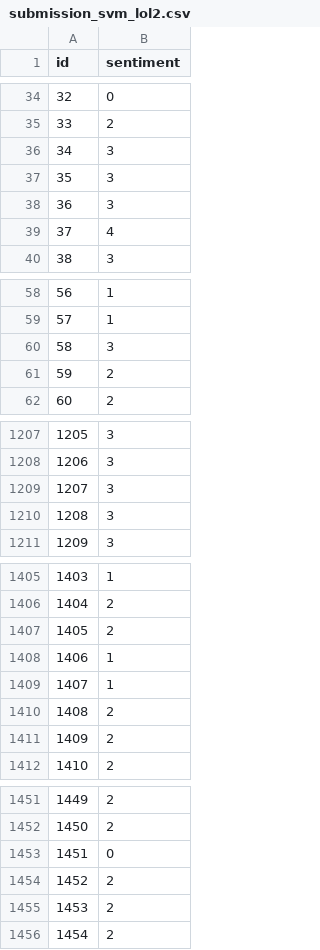
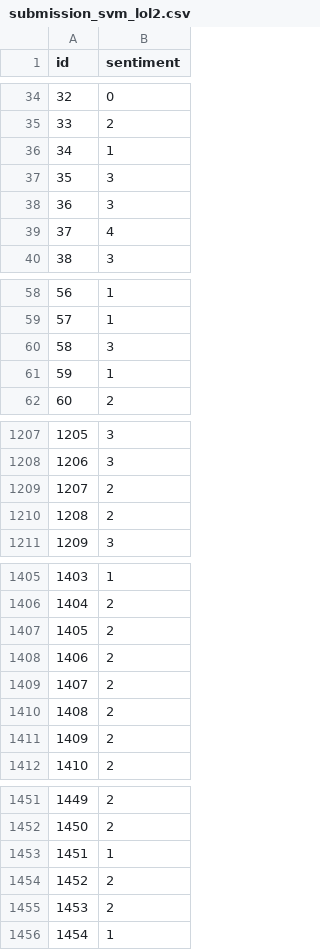
Before and after one commit to anoopj08/CS373_Kaggle, a CSV file: submission_svm_lol2.csv, drawn as a sheet; only a part is shown, gaps mark what is left out; the diff covers the shown part only.

```diff
--- a/submission_svm_lol2.csv
+++ b/submission_svm_lol2.csv
@@ -35,3 +35,3 @@ id,sentiment
 33,2
-34,3
+34,1
 35,3
@@ -60,3 +60,3 @@ id,sentiment
 58,3
-59,2
+59,1
 60,2
@@ -1208,4 +1208,4 @@ id,sentiment
 1206,3
-1207,3
-1208,3
+1207,2
+1208,2
 1209,3
@@ -1407,4 +1407,4 @@ id,sentiment
 1405,2
-1406,1
-1407,1
+1406,2
+1407,2
 1408,2
@@ -1452,5 +1452,5 @@ id,sentiment
 1450,2
-1451,0
+1451,1
 1452,2
 1453,2
-1454,2
+1454,1
```
Also changed, not shown: 39 edited cells elsewhere in this file, 1 other file.
